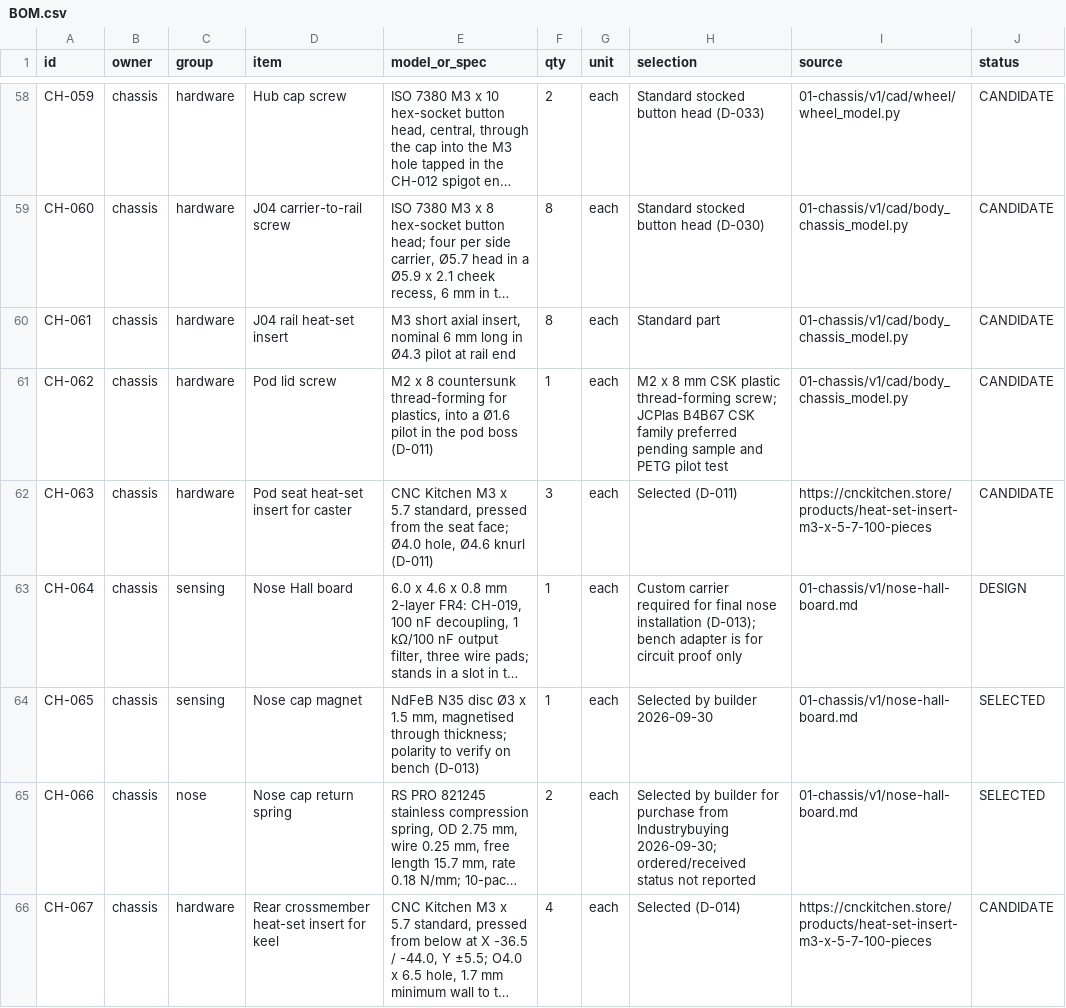
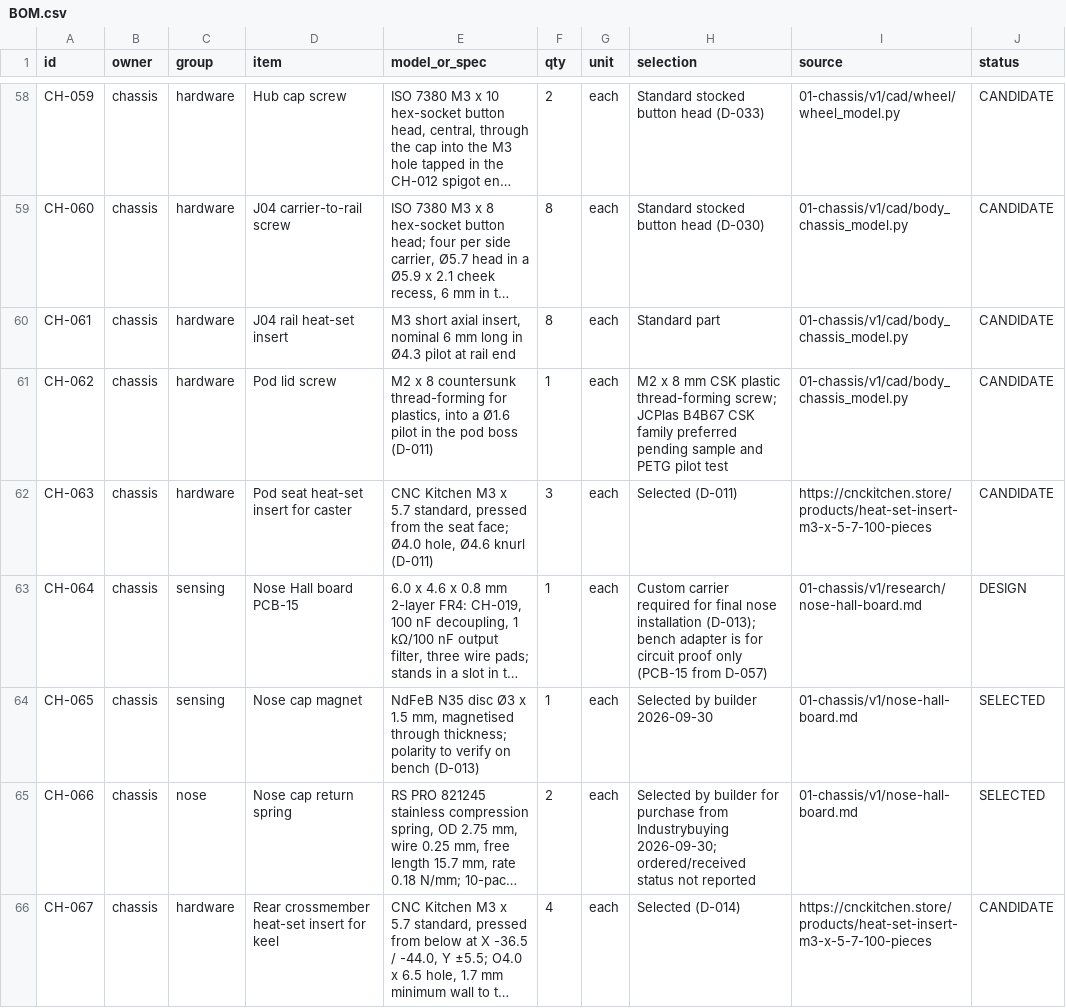
Before and after one commit to Avinier/M4K4-D, a CSV file: docs/03-build/BOM.csv, drawn as a sheet; only a part is shown, gaps mark what is left out; long unchanged cells end in …; the diff names each change by its address in the sheet, - before the commit and + after, or states it on an @@ line.

```diff
--- a/docs/03-build/BOM.csv
+++ b/docs/03-build/BOM.csv
-D63 (item): Nose Hall board
+D63 (item): Nose Hall board PCB-15
-H63 (selection): …proof only
+H63 (selection): …proof only (PCB-15 from D-057)
-I63 (source): 01-chassis/v1/nose-hall-board.md
+I63 (source): 01-chassis/v1/research/nose-hall-board.md
```
Also changed, not shown: 28 other files.
